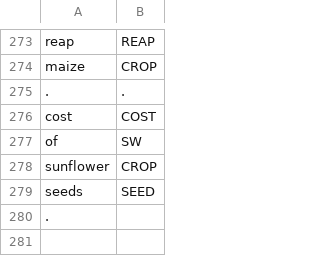
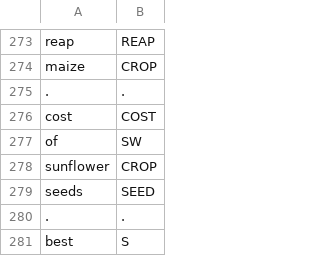
Before and after one commit to cutegirl520/SmartFarm-Assistant-NLP-ANN, a CSV file: datasets/data-tags.csv, drawn as a sheet; only a part is shown, gaps mark what is left out.

Commit message:
Add more tests

```diff
--- a/datasets/data-tags.csv
+++ b/datasets/data-tags.csv
@@ -279,2 +279,3 @@ sunflower,CROP
 seeds,SEED
-.,
+.,.
+best,S
```
